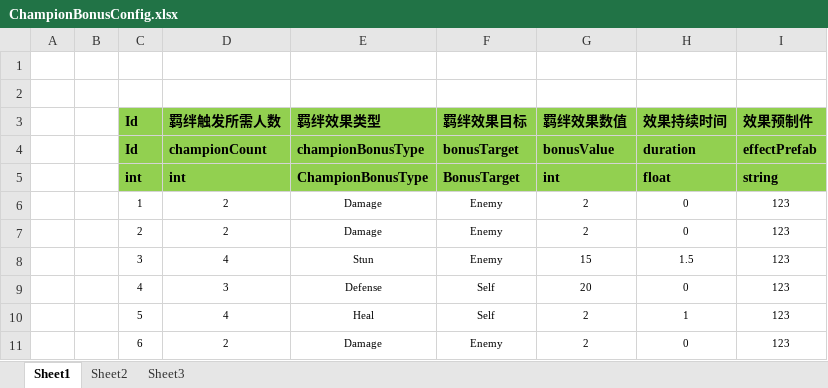
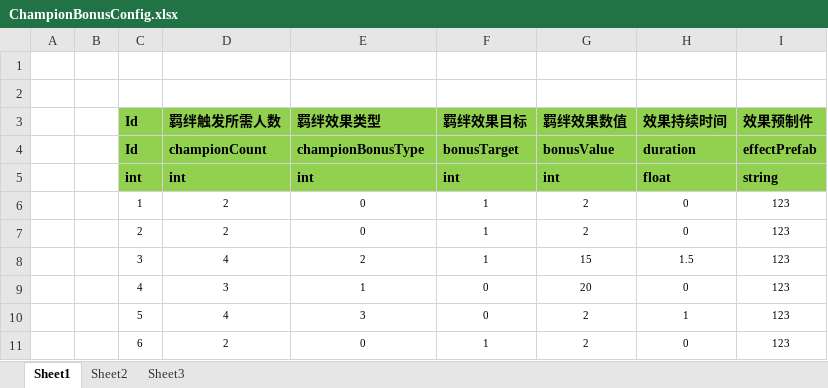
Before and after one commit to zhaohuanke123/ETPro, an Excel workbook: Excel/ChampionBonusConfig.xlsx, sheet Sheet1, drawn as a sheet; values as stored, in another font and other column widths than the file's, no borders; the diff names each change by its address in the sheet, - before the commit and + after, or states it on an @@ line.

```diff
--- a/Excel/ChampionBonusConfig.xlsx (sheet Sheet1)
+++ b/Excel/ChampionBonusConfig.xlsx (sheet Sheet1)
-E5 (羁绊效果类型): ChampionBonusType
+E5 (羁绊效果类型): int
-F5 (羁绊效果目标): BonusTarget
+F5 (羁绊效果目标): int
-E6:E7 (羁绊效果类型): Damage
+E6:E7 (羁绊效果类型): 0
-F6:F8 (羁绊效果目标): Enemy
+F6:F8 (羁绊效果目标): 1
-E8 (羁绊效果类型): Stun
+E8 (羁绊效果类型): 2
-E9 (羁绊效果类型): Defense
+E9 (羁绊效果类型): 1
-F9:F10 (羁绊效果目标): Self
+F9:F10 (羁绊效果目标): 0
-E10 (羁绊效果类型): Heal
+E10 (羁绊效果类型): 3
-E11 (羁绊效果类型): Damage
+E11 (羁绊效果类型): 0
-F11 (羁绊效果目标): Enemy
+F11 (羁绊效果目标): 1
```
Also changed, not shown: 32 other files.
